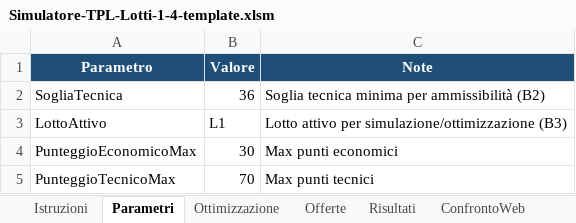
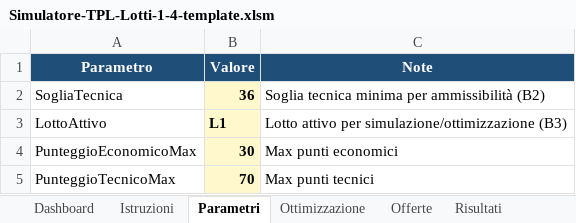
Before and after one commit to max23468/GLM, an Excel workbook: excel-vba/templates/Simulatore-TPL-Lotti-1-4-template.xlsm, sheet Parametri, drawn as a sheet; values as stored, in another font and other column widths than the file's, no borders; table styles not drawn; the diff names each change by its address in the sheet, - before the commit and + after, or states it on an @@ line.

```diff
--- a/excel-vba/templates/Simulatore-TPL-Lotti-1-4-template.xlsm (sheet Parametri)
+++ b/excel-vba/templates/Simulatore-TPL-Lotti-1-4-template.xlsm (sheet Parametri)
+sheet tab: Dashboard
@@ B2:B5 fill: none → #FFF8CC, bold: off → on @@
```
Also changed, not shown: sheet Risultati, sheet Istruzioni, sheet Offerte, sheet ConfrontoWeb, sheet Ottimizzazione, other sheet tabs, public/downloads/Simulatore-TPL-Lotti-1-4.xlsm, 8 other files.
